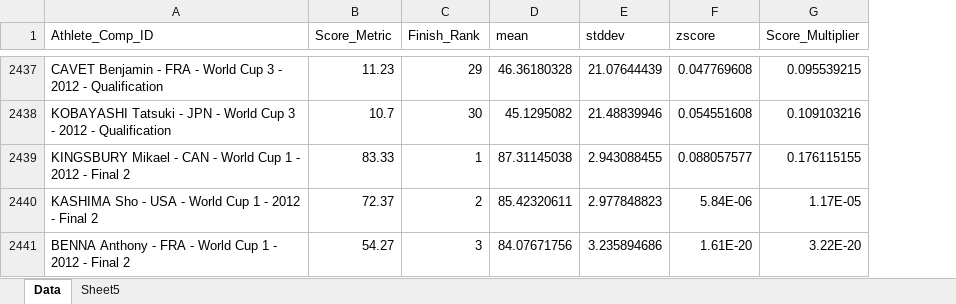
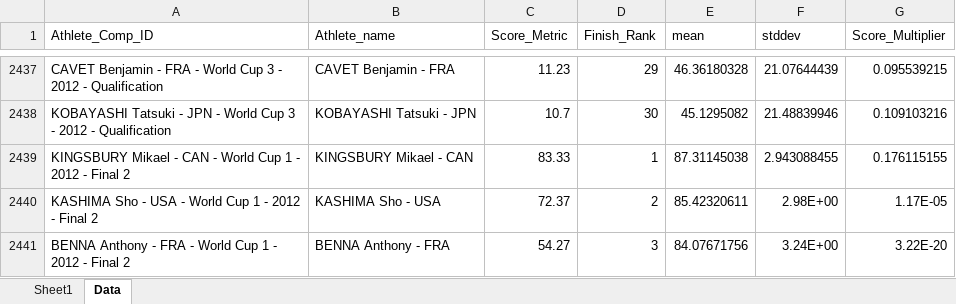
Before and after one commit to saurav193/Athlete_Rating, an Excel workbook: data/all_tiers_compiled.xlsx, sheet Data, drawn as a sheet; only a part is shown, gaps mark what is left out; values as stored, in another font and other column widths than the file's, no borders; removed rows and columns are numbered as before the commit, all else as after; the diff covers the shown part only; the diff names each change by its address in the sheet, - before the commit and + after, or states it on an @@ line.

```diff
--- a/data/all_tiers_compiled.xlsx (sheet Data)
+++ b/data/all_tiers_compiled.xlsx (sheet Data)
-sheet tab: Sheet5
+sheet tab: Sheet1
+column B (Athlete_name), rows 2437-2441: CAVET Benjamin - FRA | KOBAYASHI Tatsuki - JPN | KINGSBURY Mikael - CAN | KASHIMA Sho - USA | BENNA Anthony - FRA
-column F (zscore), rows 2437-2441: 0.047769608 | 0.054551608 | 0.088057577 | 5.84E-06 | 1.61E-20
-F2440 (stddev): 2.977848823
+F2440 (stddev): 2.98E+00
-F2441 (stddev): 3.235894686
+F2441 (stddev): 3.24E+00
```
Also changed, not shown: 61 edited cells elsewhere in this sheet, charts or pictures, 7 other files.
